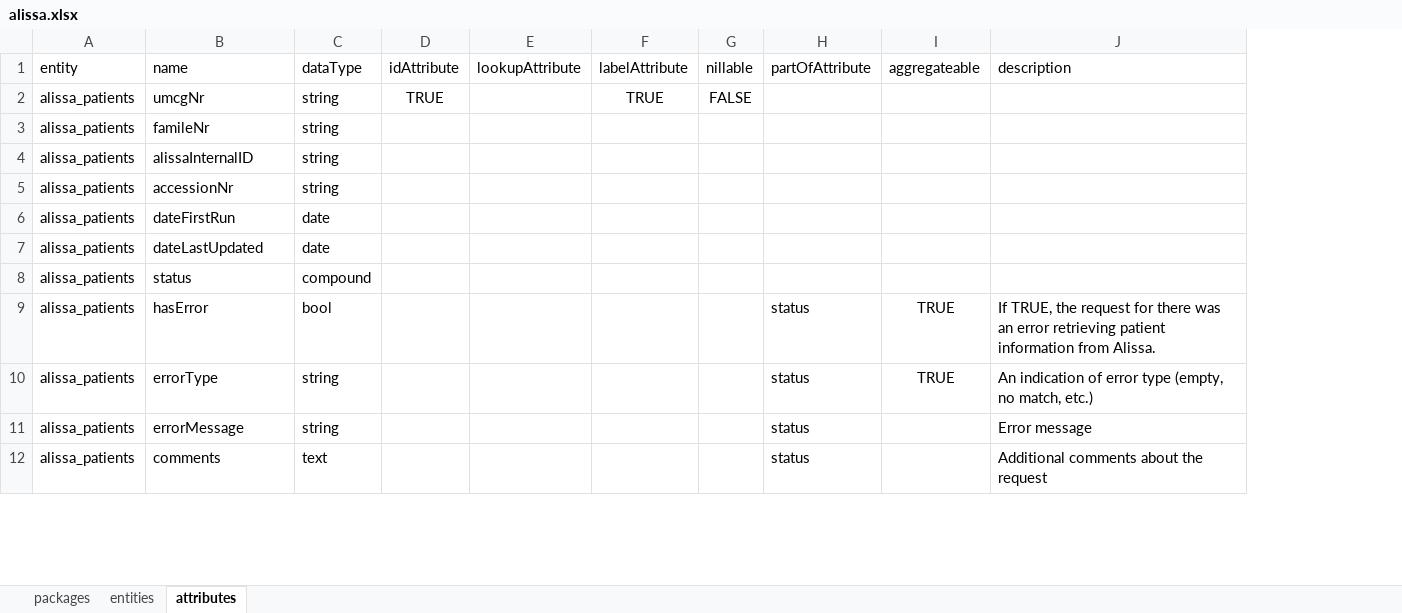
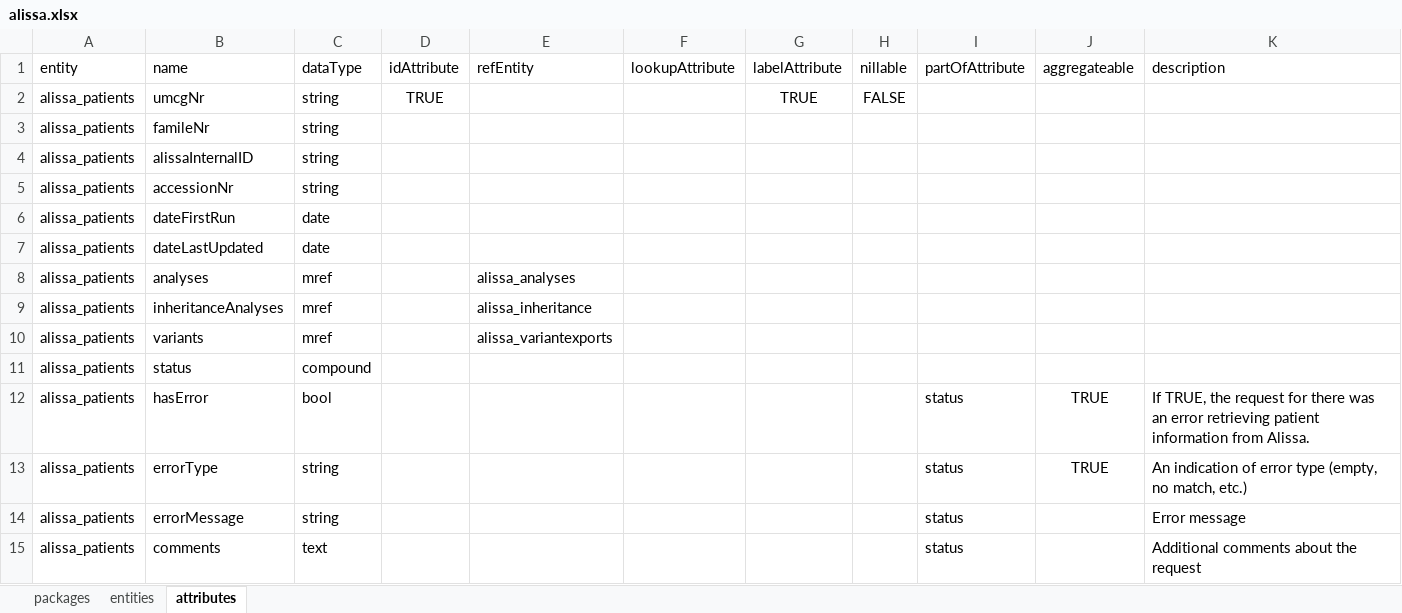
Before and after one commit to molgenis/projects-rd-cosas, an Excel workbook: model/alissa/alissa.xlsx, sheet attributes, drawn as a sheet; only a part is shown; values as stored, in another font and other column widths than the file's, no borders; the diff covers the shown part only; the diff names each change by its address in the sheet, - before the commit and + after, or states it on an @@ line.

Commit message:
added mrefs to patients

```diff
--- a/model/alissa/alissa.xlsx (sheet attributes)
+++ b/model/alissa/alissa.xlsx (sheet attributes)
+column E (refEntity), empty
+row 8: alissa_patients | analyses | mref |  | alissa_analyses
+row 9: alissa_patients | inheritanceAnalyses | mref |  | alissa_inheritance
+row 10: alissa_patients | variants | mref |  | alissa_variantexports
```
Also changed, not shown: 26 added rows elsewhere in this sheet, sheet entities.
